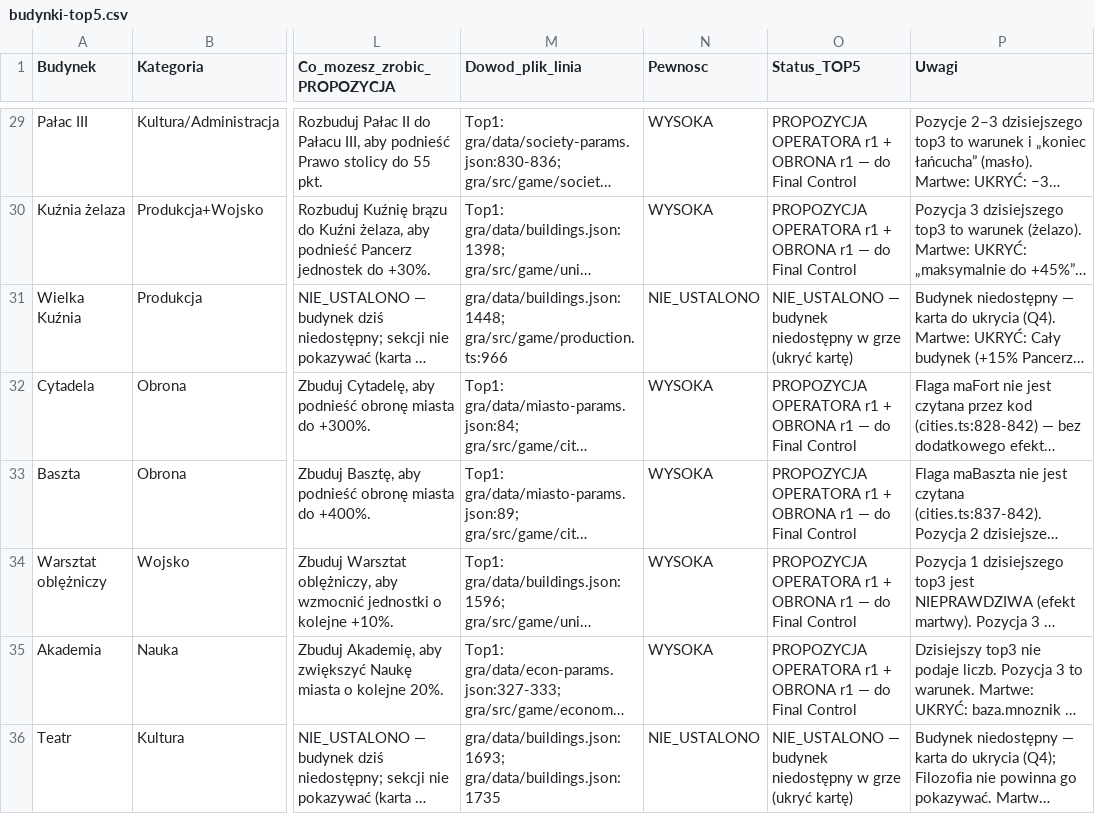
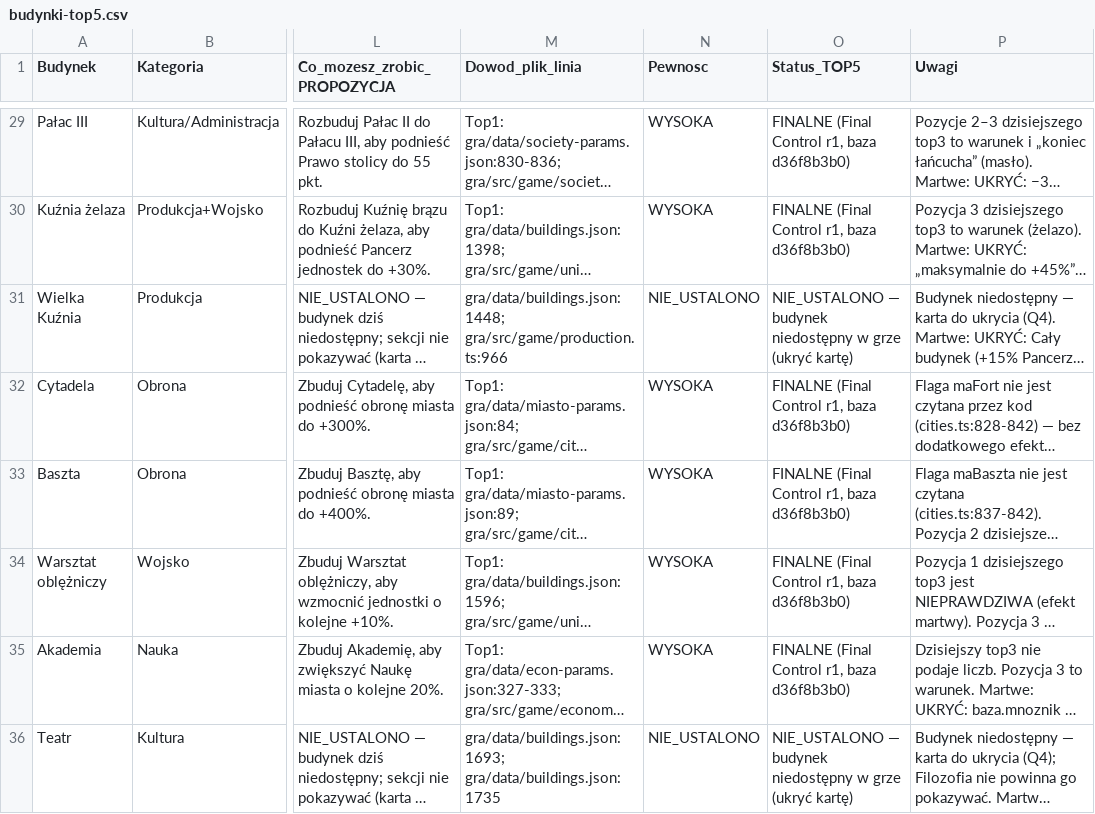
Before and after one commit to maciejsieracki/The-Game, a CSV file: dyspozycje/analizy/karty-budynkow/budynki-top5.csv, drawn as a sheet; only a part is shown, gaps mark what is left out; long unchanged cells end in …; the diff covers the shown part only; the diff names each change by its address in the sheet, - before the commit and + after, or states it on an @@ line.

```diff
--- a/dyspozycje/analizy/karty-budynkow/budynki-top5.csv
+++ b/dyspozycje/analizy/karty-budynkow/budynki-top5.csv
-O29:O30 (Status_TOP5): PROPOZYCJA OPERATORA r1 + OBRONA r1 — do Final Control
+O29:O30 (Status_TOP5): FINALNE (Final Control r1, baza d36f8b3b0)
-O32:O35 (Status_TOP5): PROPOZYCJA OPERATORA r1 + OBRONA r1 — do Final Control
+O32:O35 (Status_TOP5): FINALNE (Final Control r1, baza d36f8b3b0)
```
Also changed, not shown: 38 edited cells elsewhere in this file, 6 other files.
